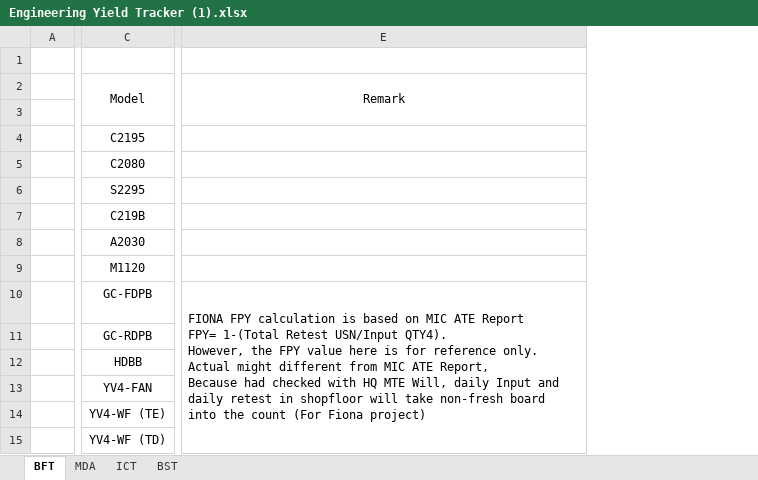
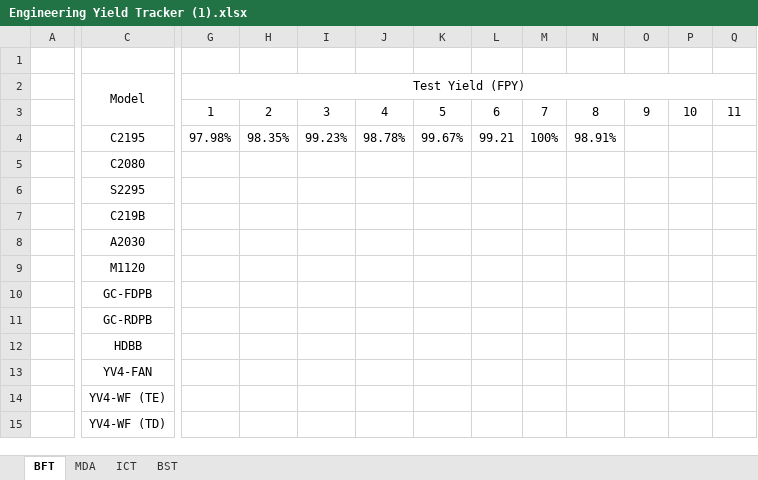
Before and after one commit to Umisyr/FPY-monitor, an Excel workbook: Engineering Yield Tracker (1).xlsx, sheet BFT, drawn as a sheet; only a part is shown, gaps mark what is left out; values as stored, in another font and other column widths than the file's, no borders; conditional formats not drawn; removed rows and columns are numbered as before the commit, all else as after; ↵ is a line break in a cell; the diff covers the shown part only; the diff names each change by its address in the sheet, - before the commit and + after, or states it on an @@ line.

Commit message:
modified:   Engineering Yield Tracker (1).xlsx

```diff
--- a/Engineering Yield Tracker (1).xlsx (sheet BFT)
+++ b/Engineering Yield Tracker (1).xlsx (sheet BFT)
@@ column E (Remark) hidden, row 10: FIONA FPY calculation is based on MIC ATE Report ↵ FPY= 1-(Total Retest USN/Input QTY4). ↵ However, the FPY value here is for reference only. ↵ Actual might different from MIC ATE Report, ↵ Because had checked with HQ MTE Will, daily Input and daily retest in shopfloor will take non-fresh board into the count (For Fiona project) @@
@@ column G (Test Yield (FPY)) unhidden, rows 3-4: 1 | 97.98% @@
@@ column H unhidden, rows 3-4: 2 | 98.35% @@
@@ column I unhidden, rows 3-4: 3 | 99.23% @@
@@ column J unhidden, rows 3-4: 4 | 98.78% @@
@@ column K unhidden, rows 3-4: 5 | 99.67% @@
@@ column L unhidden, rows 3-4: 6 | 99.21 @@
@@ column M unhidden, rows 3-4: 7 | 100% @@
@@ column N unhidden, rows 3-4: 8 | 98.91% @@
@@ column O unhidden, row 3: 9 @@
@@ column P unhidden, row 3: 10 @@
@@ column Q unhidden, row 3: 11 @@
```
Also changed, not shown: 15 added columns elsewhere in this sheet.
